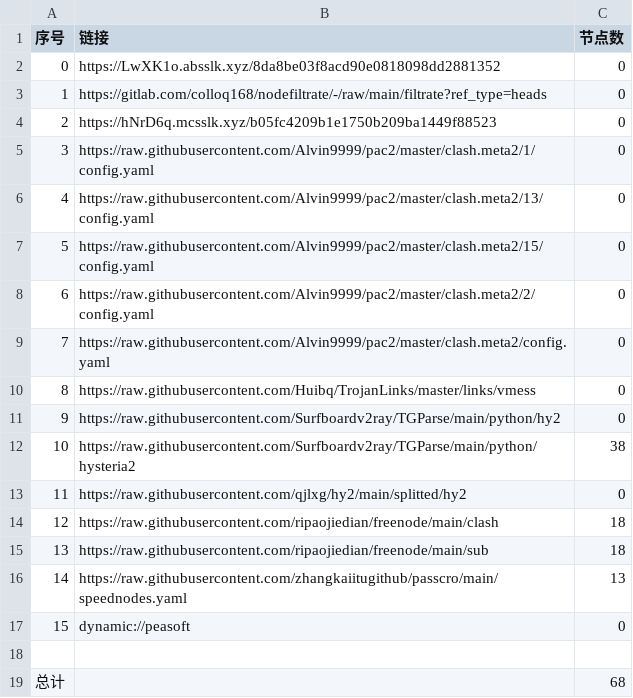
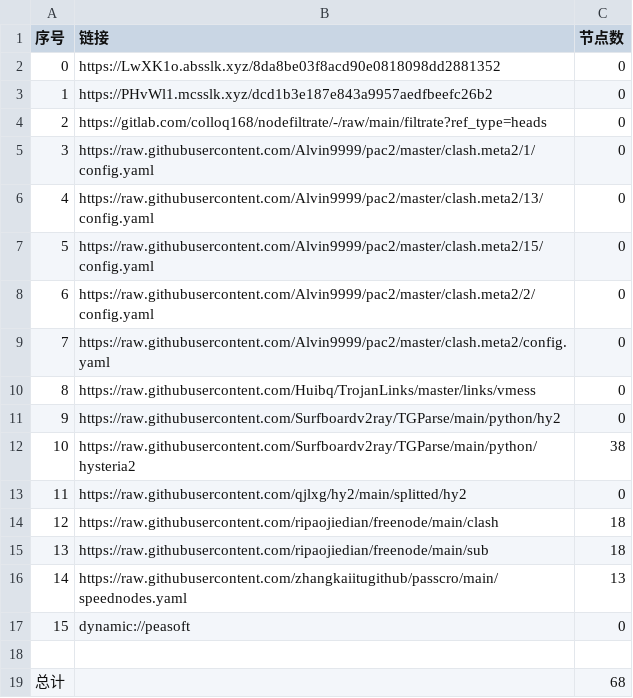
Before and after one commit to aquace/-dl, a CSV file: list_result.csv, drawn as a sheet.

```diff
--- a/list_result.csv
+++ b/list_result.csv
@@ -2,4 +2,4 @@
 0,https://LwXK1o.absslk.xyz/8da8be03f8acd90e0818098dd2881352,0
-1,https://gitlab.com/colloq168/nodefiltrate/-/raw/main/filtrate?ref_type=heads,0
-2,https://hNrD6q.mcsslk.xyz/b05fc4209b1e1750b209ba1449f88523,0
+1,https://PHvWl1.mcsslk.xyz/dcd1b3e187e843a9957aedfbeefc26b2,0
+2,https://gitlab.com/colloq168/nodefiltrate/-/raw/main/filtrate?ref_type=heads,0
 3,https://raw.githubusercontent.com/Alvin9999/pac2/master/clash.meta2/1/config.yaml,0
```
Also changed, not shown: 3 other files.
